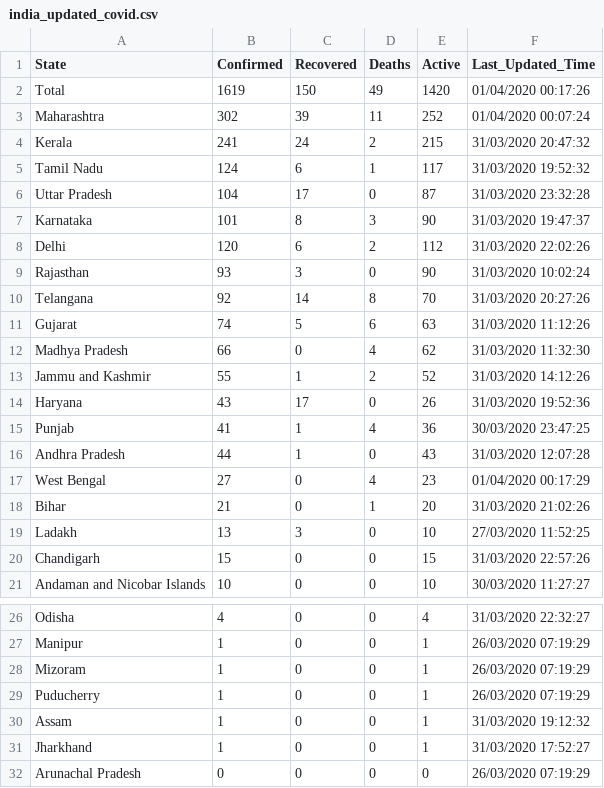
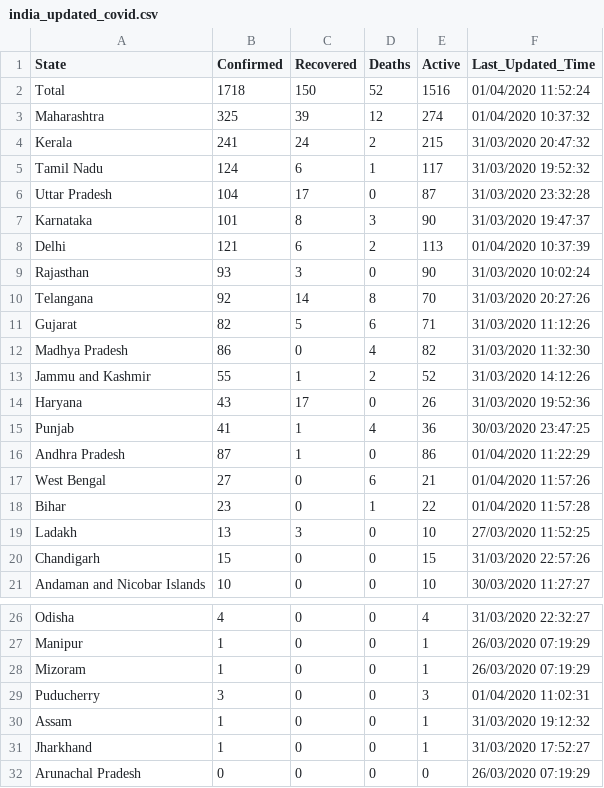
Before and after one commit to anmoledewan/CovidScrapper, a CSV file: CovidScrapper/india_updated_covid.csv, drawn as a sheet; only a part is shown, gaps mark what is left out.

Commit message:
india live data updated 1 april 1 pm

```diff
--- a/CovidScrapper/india_updated_covid.csv
+++ b/CovidScrapper/india_updated_covid.csv
@@ -1,4 +1,4 @@
 "State","Confirmed","Recovered","Deaths","Active","Last_Updated_Time"
-"Total","1619","150","49","1420","01/04/2020 00:17:26"
-"Maharashtra","302","39","11","252","01/04/2020 00:07:24"
+"Total","1718","150","52","1516","01/04/2020 11:52:24"
+"Maharashtra","325","39","12","274","01/04/2020 10:37:32"
 "Kerala","241","24","2","215","31/03/2020 20:47:32"
@@ -7,7 +7,7 @@
 "Karnataka","101","8","3","90","31/03/2020 19:47:37"
-"Delhi","120","6","2","112","31/03/2020 22:02:26"
+"Delhi","121","6","2","113","01/04/2020 10:37:39"
 "Rajasthan","93","3","0","90","31/03/2020 10:02:24"
 "Telangana","92","14","8","70","31/03/2020 20:27:26"
-"Gujarat","74","5","6","63","31/03/2020 11:12:26"
-"Madhya Pradesh","66","0","4","62","31/03/2020 11:32:30"
+"Gujarat","82","5","6","71","31/03/2020 11:12:26"
+"Madhya Pradesh","86","0","4","82","31/03/2020 11:32:30"
 "Jammu and Kashmir","55","1","2","52","31/03/2020 14:12:26"
@@ -15,5 +15,5 @@
 "Punjab","41","1","4","36","30/03/2020 23:47:25"
-"Andhra Pradesh","44","1","0","43","31/03/2020 12:07:28"
-"West Bengal","27","0","4","23","01/04/2020 00:17:29"
-"Bihar","21","0","1","20","31/03/2020 21:02:26"
+"Andhra Pradesh","87","1","0","86","01/04/2020 11:22:29"
+"West Bengal","27","0","6","21","01/04/2020 11:57:26"
+"Bihar","23","0","1","22","01/04/2020 11:57:28"
 "Ladakh","13","3","0","10","27/03/2020 11:52:25"
@@ -28,3 +28,3 @@
 "Mizoram","1","0","0","1","26/03/2020 07:19:29"
-"Puducherry","1","0","0","1","26/03/2020 07:19:29"
+"Puducherry","3","0","0","3","01/04/2020 11:02:31"
 "Assam","1","0","0","1","31/03/2020 19:12:32"
```
